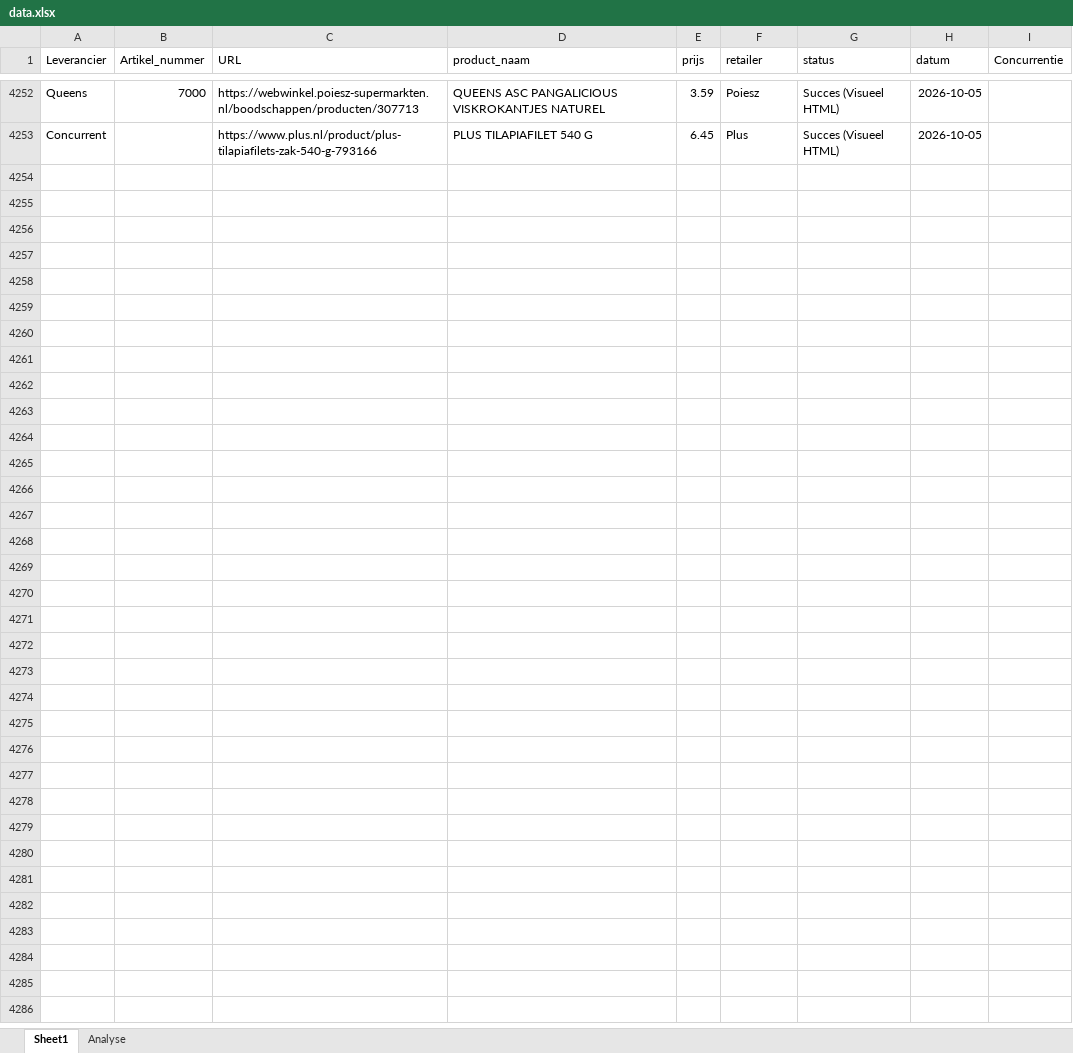
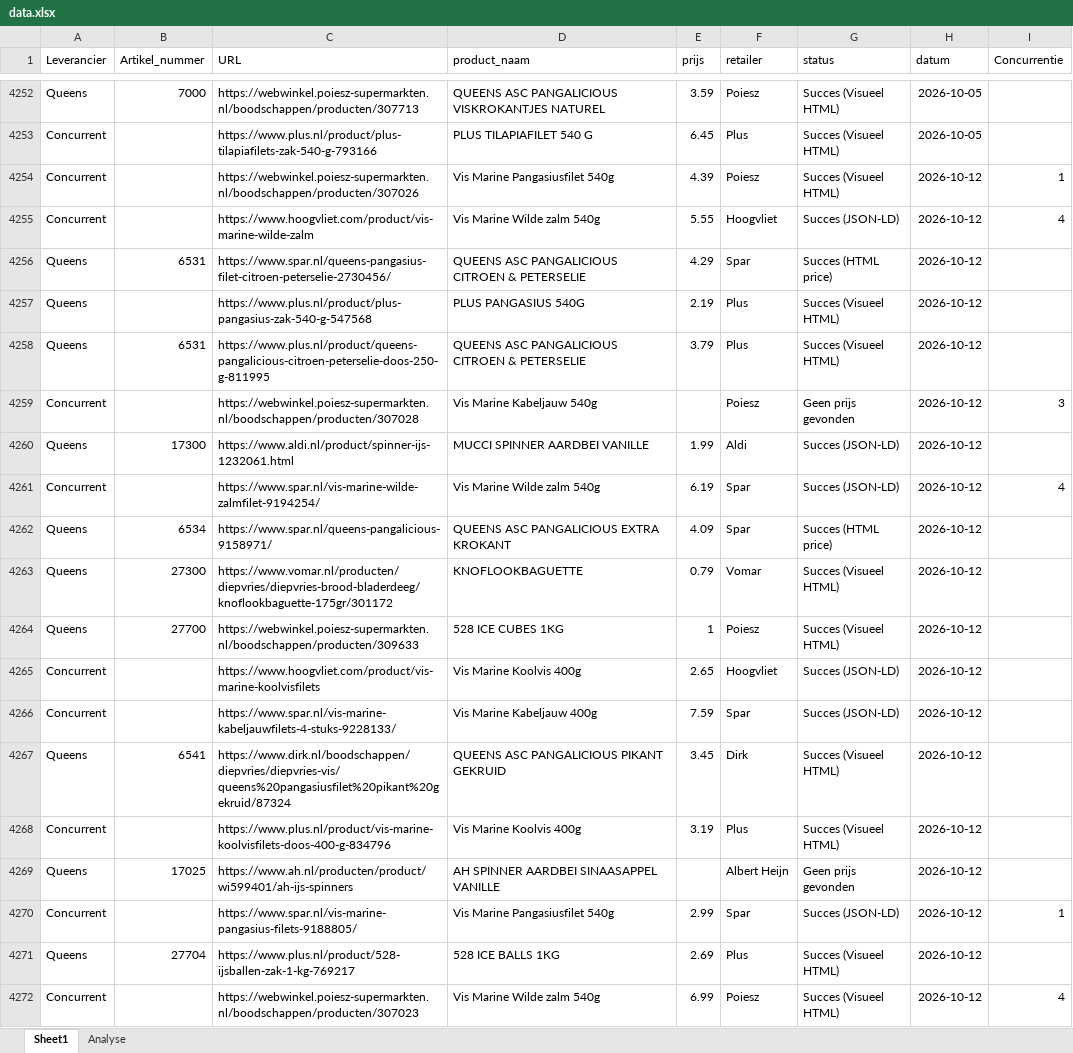
Before and after one commit to gijsbertvandeweg-stack/qp-price-monitor, an Excel workbook: data.xlsx, sheet Sheet1, drawn as a sheet; only a part is shown, gaps mark what is left out; values as stored, in another font and other column widths than the file's, no borders; table styles not drawn; the diff covers the shown part only; the diff names each change by its address in the sheet, - before the commit and + after, or states it on an @@ line.

```diff
--- a/data.xlsx (sheet Sheet1)
+++ b/data.xlsx (sheet Sheet1)
+row 4254: Concurrent |  | https://webwinkel.poiesz-supermarkten.nl/boodschappen/producten/307026 | Vis Marine Pangasiusfilet 540g | 4.39 | Poiesz | Succes (Visueel HTML) | 2026-10-12 | 1
+row 4255: Concurrent |  | https://www.hoogvliet.com/product/vis-marine-wilde-zalm | Vis Marine Wilde zalm 540g | 5.55 | Hoogvliet | Succes (JSON-LD) | 2026-10-12 | 4
+row 4256: Queens | 6531 | https://www.spar.nl/queens-pangasius-filet-citroen-peterselie-2730456/ | QUEENS ASC PANGALICIOUS CITROEN & PETERSELIE | 4.29 | Spar | Succes (HTML price) | 2026-10-12
+row 4257: Queens |  | https://www.plus.nl/product/plus-pangasius-zak-540-g-547568 | PLUS PANGASIUS 540G | 2.19 | Plus | Succes (Visueel HTML) | 2026-10-12
+row 4258: Queens | 6531 | https://www.plus.nl/product/queens-pangalicious-citroen-peterselie-doos-250-g-811995 | QUEENS ASC PANGALICIOUS CITROEN & PETERSELIE | 3.79 | Plus | Succes (Visueel HTML) | 2026-10-12
+row 4259: Concurrent |  | https://webwinkel.poiesz-supermarkten.nl/boodschappen/producten/307028 | Vis Marine Kabeljauw 540g |  | Poiesz | Geen prijs gevonden | 2026-10-12 | 3
+row 4260: Queens | 17300 | https://www.aldi.nl/product/spinner-ijs-1232061.html | MUCCI SPINNER AARDBEI VANILLE | 1.99 | Aldi | Succes (JSON-LD) | 2026-10-12
+row 4261: Concurrent |  | https://www.spar.nl/vis-marine-wilde-zalmfilet-9194254/ | Vis Marine Wilde zalm 540g | 6.19 | Spar | Succes (JSON-LD) | 2026-10-12 | 4
+row 4262: Queens | 6534 | https://www.spar.nl/queens-pangalicious-9158971/ | QUEENS ASC PANGALICIOUS EXTRA KROKANT | 4.09 | Spar | Succes (HTML price) | 2026-10-12
+row 4263: Queens | 27300 | https://www.vomar.nl/producten/diepvries/diepvries-brood-bladerdeeg/knoflookbaguette-175gr/301172 | KNOFLOOKBAGUETTE | 0.79 | Vomar | Succes (Visueel HTML) | 2026-10-12
+row 4264: Queens | 27700 | https://webwinkel.poiesz-supermarkten.nl/boodschappen/producten/309633 | 528 ICE CUBES 1KG | 1 | Poiesz | Succes (Visueel HTML) | 2026-10-12
+row 4265: Concurrent |  | https://www.hoogvliet.com/product/vis-marine-koolvisfilets | Vis Marine Koolvis 400g | 2.65 | Hoogvliet | Succes (JSON-LD) | 2026-10-12
+row 4266: Concurrent |  | https://www.spar.nl/vis-marine-kabeljauwfilets-4-stuks-9228133/ | Vis Marine Kabeljauw 400g | 7.59 | Spar | Succes (JSON-LD) | 2026-10-12
+row 4267: Queens | 6541 | https://www.dirk.nl/boodschappen/diepvries/diepvries-vis/queens%20pangasiusfilet%20pikant%20gekruid/87324 | QUEENS ASC PANGALICIOUS PIKANT GEKRUID | 3.45 | Dirk | Succes (Visueel HTML) | 2026-10-12
+row 4268: Concurrent |  | https://www.plus.nl/product/vis-marine-koolvisfilets-doos-400-g-834796 | Vis Marine Koolvis 400g | 3.19 | Plus | Succes (Visueel HTML) | 2026-10-12
+row 4269: Queens | 17025 | https://www.ah.nl/producten/product/wi599401/ah-ijs-spinners | AH SPINNER AARDBEI SINAASAPPEL VANILLE |  | Albert Heijn | Geen prijs gevonden | 2026-10-12
+row 4270: Concurrent |  | https://www.spar.nl/vis-marine-pangasius-filets-9188805/ | Vis Marine Pangasiusfilet 540g | 2.99 | Spar | Succes (JSON-LD) | 2026-10-12 | 1
+row 4271: Queens | 27704 | https://www.plus.nl/product/528-ijsballen-zak-1-kg-769217 | 528 ICE BALLS 1KG | 2.69 | Plus | Succes (Visueel HTML) | 2026-10-12
+row 4272: Concurrent |  | https://webwinkel.poiesz-supermarkten.nl/boodschappen/producten/307023 | Vis Marine Wilde zalm 540g | 6.99 | Poiesz | Succes (Visueel HTML) | 2026-10-12 | 4
```
Also changed, not shown: 85 added rows elsewhere in this sheet.
